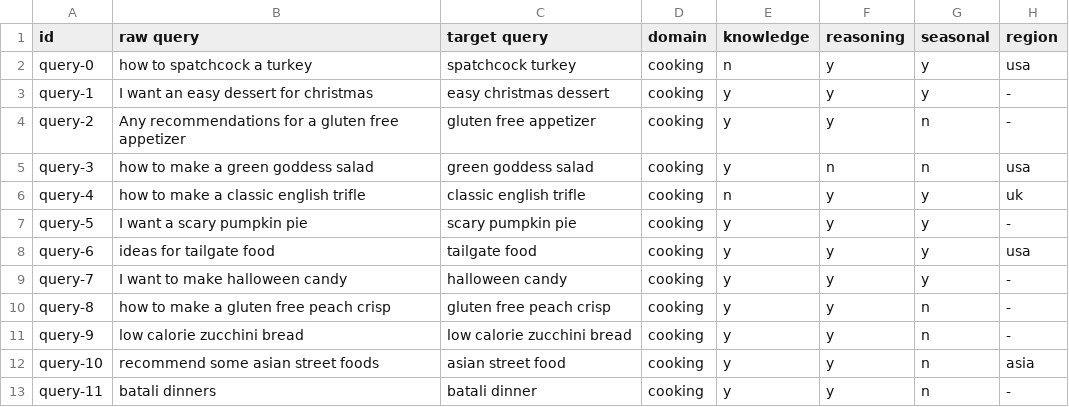
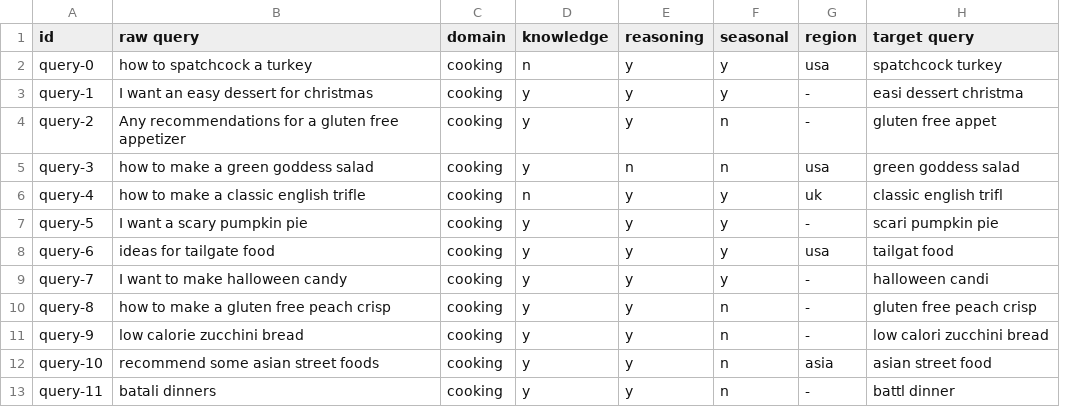
Before and after one commit to PhilipZubel/task-search-quality, a CSV file: queries/cooking.csv, drawn as a sheet; only a part is shown; removed rows and columns are numbered as before the commit, all else as after; the diff names each change by its address in the sheet, - before the commit and + after, or states it on an @@ line.

```diff
--- a/queries/cooking.csv
+++ b/queries/cooking.csv
-column C (target query), rows 2-13: spatchcock turkey | easy christmas dessert | gluten free appetizer | green goddess salad | classic english trifle | scary pumpkin pie | tailgate food | halloween candy | gluten free peach crisp | low calorie zucchini bread | asian street food | batali dinner
+column H (target query), rows 2-13: spatchcock turkey | easi dessert christma | gluten free appet | green goddess salad | classic english trifl | scari pumpkin pie | tailgat food | halloween candi | gluten free peach crisp | low calori zucchini bread | asian street food | battl dinner
```
Also changed, not shown: queries/diy.csv, 8 other files.
